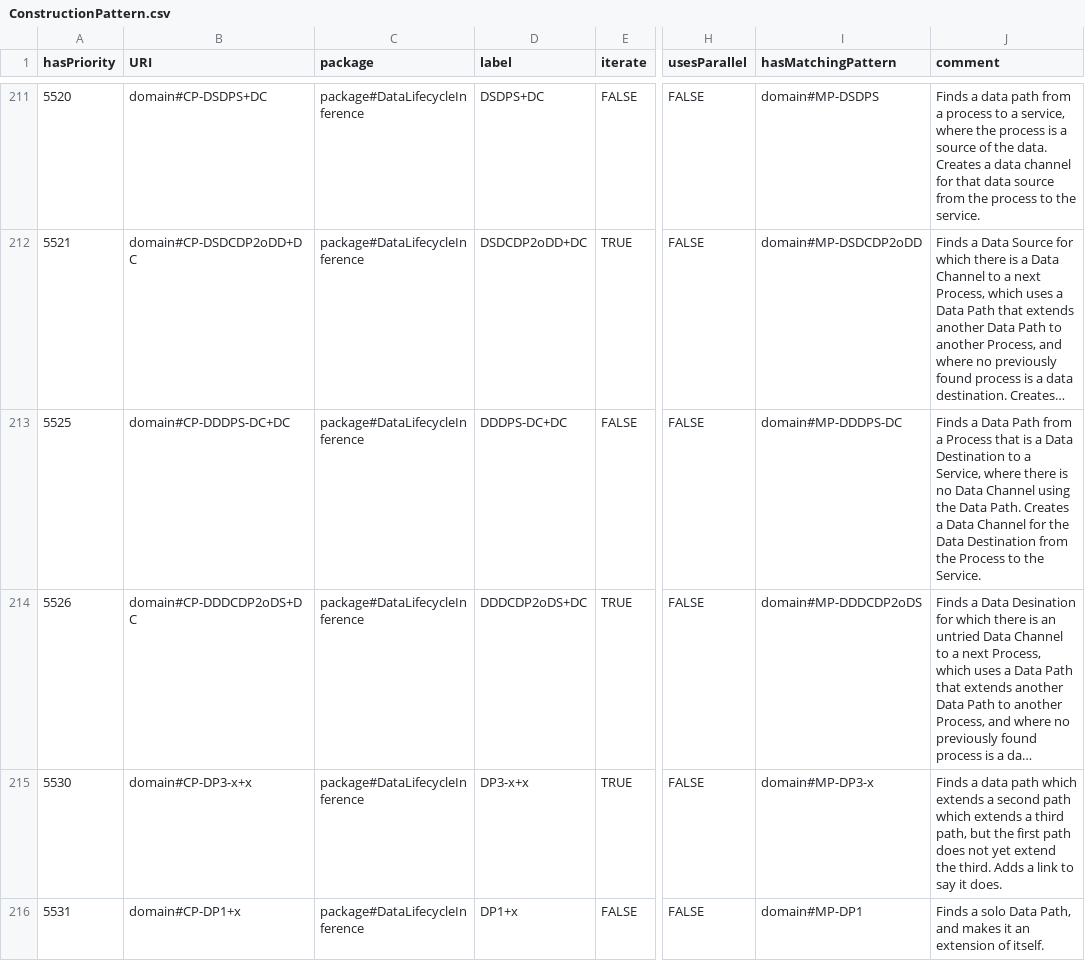
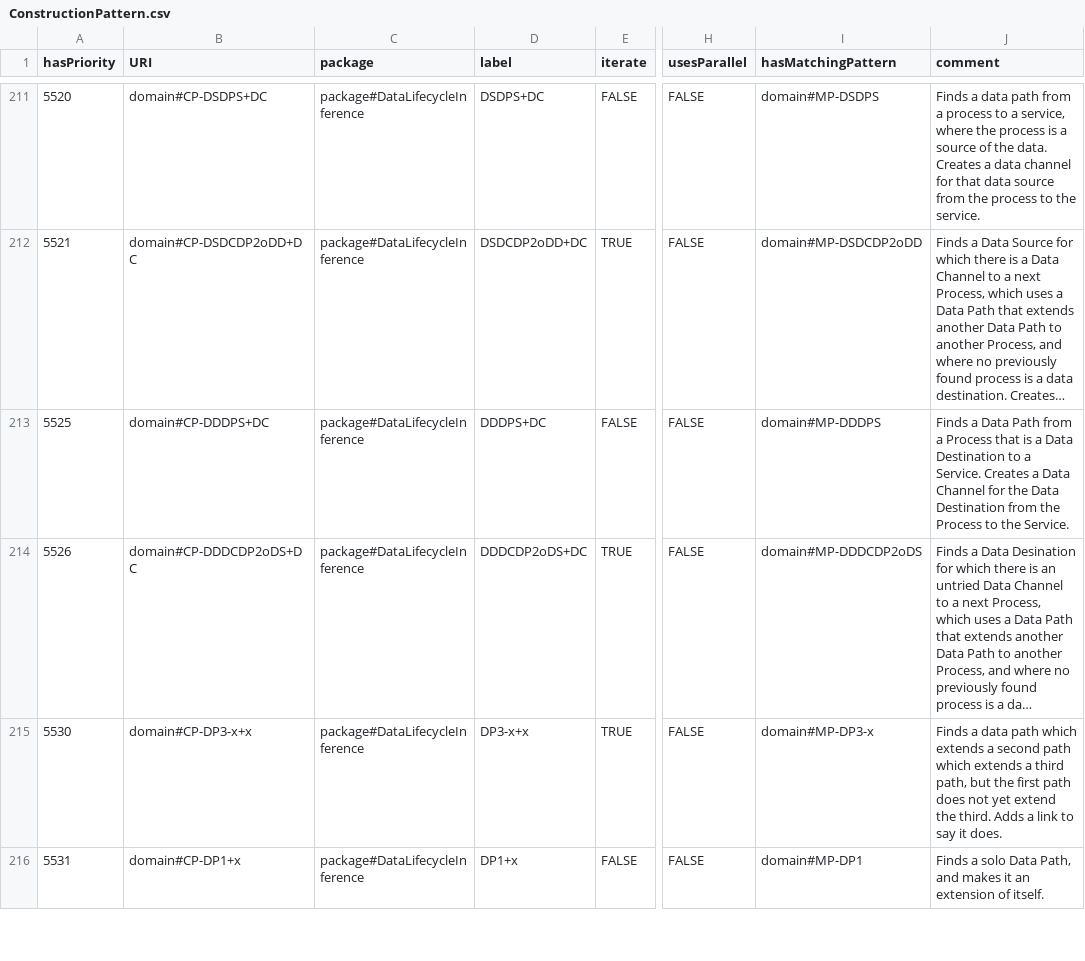
Before and after one commit to Spyderisk/domain-network, a CSV file: csv/ConstructionPattern.csv, drawn as a sheet; only a part is shown, gaps mark what is left out; long unchanged cells end in …; the diff covers the shown part only; the diff names each change by its address in the sheet, - before the commit and + after, or states it on an @@ line.

```diff
--- a/csv/ConstructionPattern.csv
+++ b/csv/ConstructionPattern.csv
-B213 (URI): domain#CP-DDDPS-DC+DC
+B213 (URI): domain#CP-DDDPS+DC
-D213 (label): DDDPS-DC+DC
+D213 (label): DDDPS+DC
-I213 (hasMatchingPattern): domain#MP-DDDPS-DC
+I213 (hasMatchingPattern): domain#MP-DDDPS
-J213 (comment): …to a Service, where there is no Data Channel using the Data Path. Creates a…
+J213 (comment): …to a Service. Creates a…
```
Also changed, not shown: 2 added rows and 9 edited cells elsewhere in this file, csv/DistinctNodeGroupNodes.csv, csv/MatchingPattern.csv, 9 other files.
